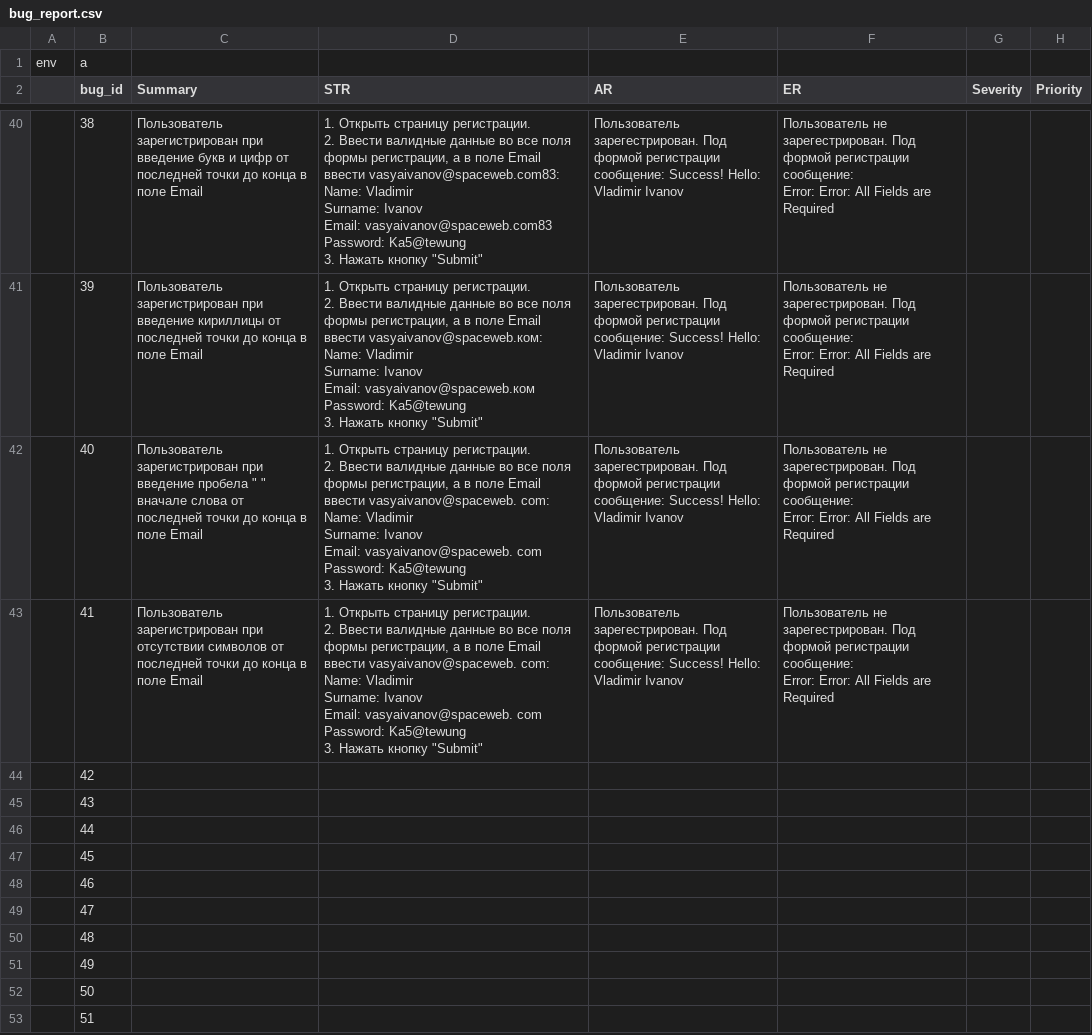
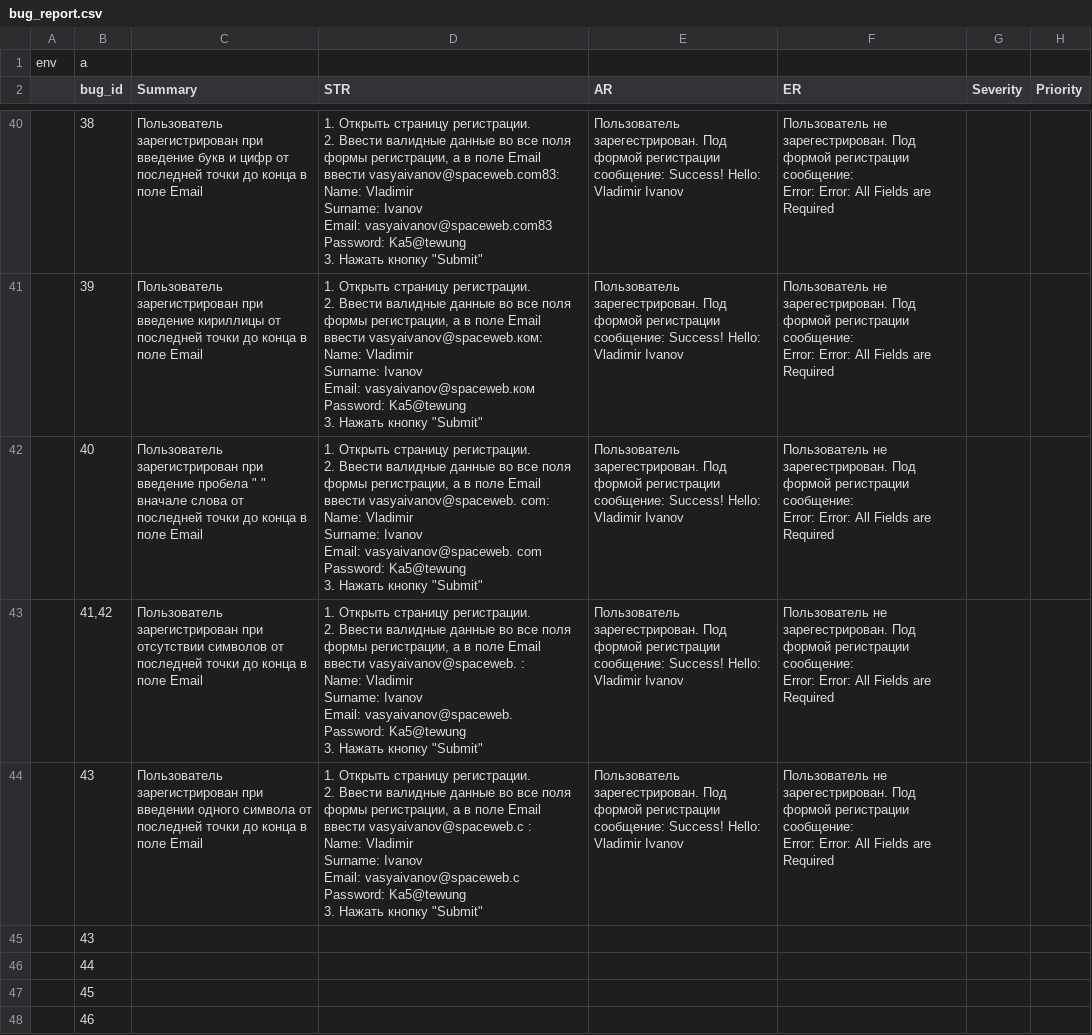
Before and after one commit to gogvyatkin/Group_27, a CSV file: Bug_report/bug_report.csv, drawn as a sheet; only a part is shown, gaps mark what is left out; the shorter side is filled out with more unchanged rows.

Commit message:
add new bug report and edit existing bug

```diff
--- a/Bug_report/bug_report.csv
+++ b/Bug_report/bug_report.csv
@@ -322,11 +322,18 @@ Password: Ka5@tewung
 Error: Error: All Fields are Required",,
-,41,Пользователь зарегистрирован при отсутствии символов от последней точки до конца в поле Email,"1. Открыть страницу регистрации.
-2. Ввести валидные данные во все поля формы регистрации, а в поле Email ввести vasyaivanov@spaceweb. com:
-Name: Vladimir
-Surname: Ivanov
-Email: vasyaivanov@spaceweb. com
-Password: Ka5@tewung
-3. Нажать кнопку ""Submit""",Пользователь зарегестрирован. Под формой регистрации сообщение: Success! Hello: Vladimir Ivanov,"Пользователь не зарегестрирован. Под формой регистрации сообщение:
-Error: Error: All Fields are Required",,
-,42,,,,,,
+,"41,42",Пользователь зарегистрирован при отсутствии символов от последней точки до конца в поле Email,"1. Открыть страницу регистрации.
+2. Ввести валидные данные во все поля формы регистрации, а в поле Email ввести vasyaivanov@spaceweb. :
+Name: Vladimir
+Surname: Ivanov
+Email: vasyaivanov@spaceweb.
+Password: Ka5@tewung
+3. Нажать кнопку ""Submit""",Пользователь зарегестрирован. Под формой регистрации сообщение: Success! Hello: Vladimir Ivanov,"Пользователь не зарегестрирован. Под формой регистрации сообщение:
+Error: Error: All Fields are Required",,
+,43,Пользователь зарегистрирован при введении одного символа от последней точки до конца в поле Email,"1. Открыть страницу регистрации.
+2. Ввести валидные данные во все поля формы регистрации, а в поле Email ввести vasyaivanov@spaceweb.с :
+Name: Vladimir
+Surname: Ivanov
+Email: vasyaivanov@spaceweb.с
+Password: Ka5@tewung
+3. Нажать кнопку ""Submit""",Пользователь зарегестрирован. Под формой регистрации сообщение: Success! Hello: Vladimir Ivanov,"Пользователь не зарегестрирован. Под формой регистрации сообщение:
+Error: Error: All Fields are Required",,
 ,43,,,,,,
```
